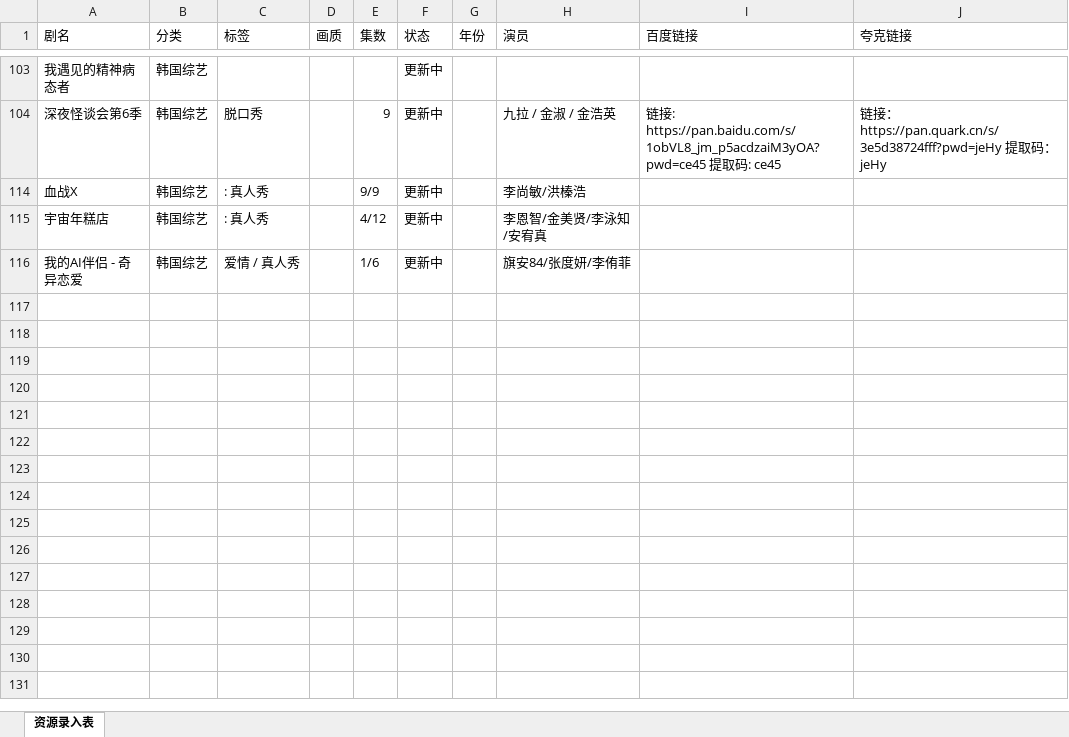
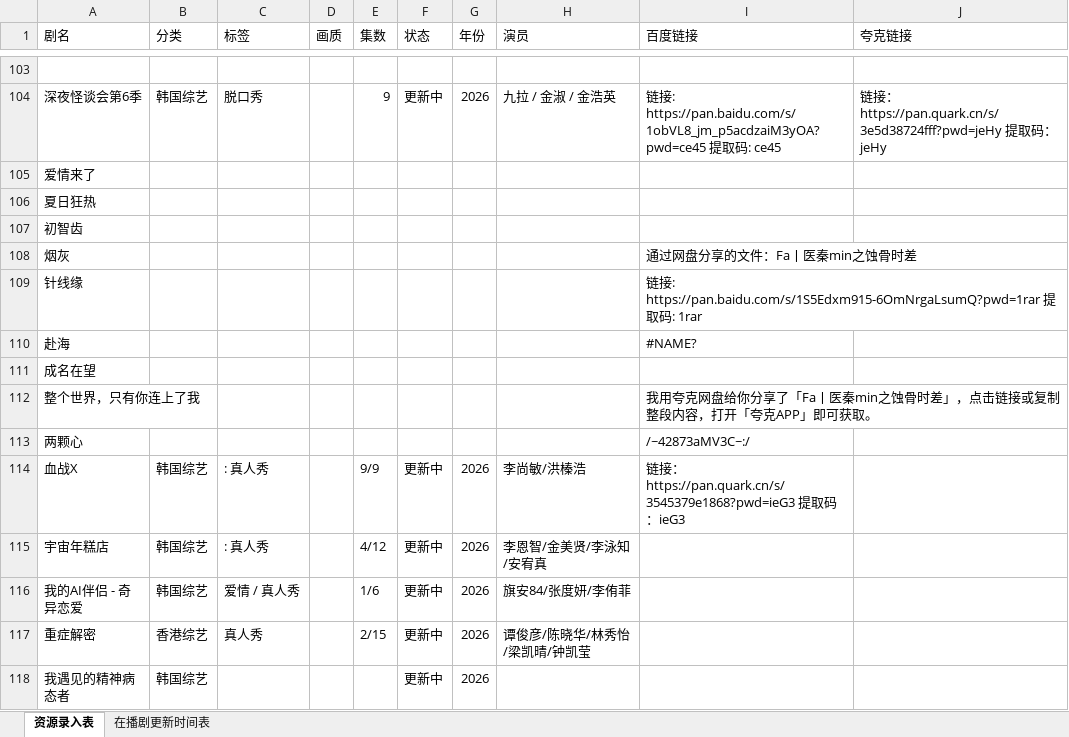
Before and after one commit to Gavenwan123/chungeys, an Excel workbook: 资源录入表新.xlsx, sheet 资源录入表, drawn as a sheet; only a part is shown, gaps mark what is left out; values as stored, in another font and other column widths than the file's, no cell formats; the diff covers the shown part only; the diff names each change by its address in the sheet, - before the commit and + after, or states it on an @@ line.

```diff
--- a/资源录入表新.xlsx (sheet 资源录入表)
+++ b/资源录入表新.xlsx (sheet 资源录入表)
+sheet tab: 在播剧更新时间表
-row 103: 我遇见的精神病态者 | 韩国综艺 |  |  |  | 更新中
+row 103: (empty)
-G104 (年份): (empty)
+G104 (年份): 2026
@@ row 105 unhidden: 爱情来了 @@
@@ row 106 unhidden: 夏日狂热 @@
@@ row 107 unhidden: 初智齿 @@
+row 108: 烟灰 |  |  |  |  |  |  |  | 通过网盘分享的文件：Fa丨医秦min之蚀骨时差
+row 109: 针线缘 |  |  |  |  |  |  |  | 链接: https://pan.baidu.com/s/1S5Edxm915-6OmNrgaLsumQ?pwd=1rar 提取码: 1rar
+row 110: 赴海 |  |  |  |  |  |  |  | #NAME?
@@ row 111 unhidden: 成名在望 @@
+row 112: 整个世界，只有你连上了我 |  |  |  |  |  |  |  | 我用夸克网盘给你分享了「Fa丨医秦min之蚀骨时差」，点击链接或复制整段内容，打开「夸克APP」即可获取。
+row 113: 两颗心 |  |  |  |  |  |  |  | /~42873aMV3C~:/
-G114:G116 (年份): (empty)
+G114:G116 (年份): 2026
-I114 (百度链接): (empty)
+I114 (百度链接): 链接：https://pan.quark.cn/s/3545379e1868?pwd=ieG3 提取码：ieG3
+row 117: 重症解密 | 香港综艺 | 真人秀 |  | 2/15 | 更新中 | 2026 | 谭俊彦/陈晓华/林秀怡/梁凯晴/钟凯莹
+row 118: 我遇见的精神病态者 | 韩国综艺 |  |  |  | 更新中 | 2026
```
Also changed, not shown: 1 added row, 79 hidden or unhidden rows and 4 edited cells elsewhere in this sheet, cell formats, 1 other file.
